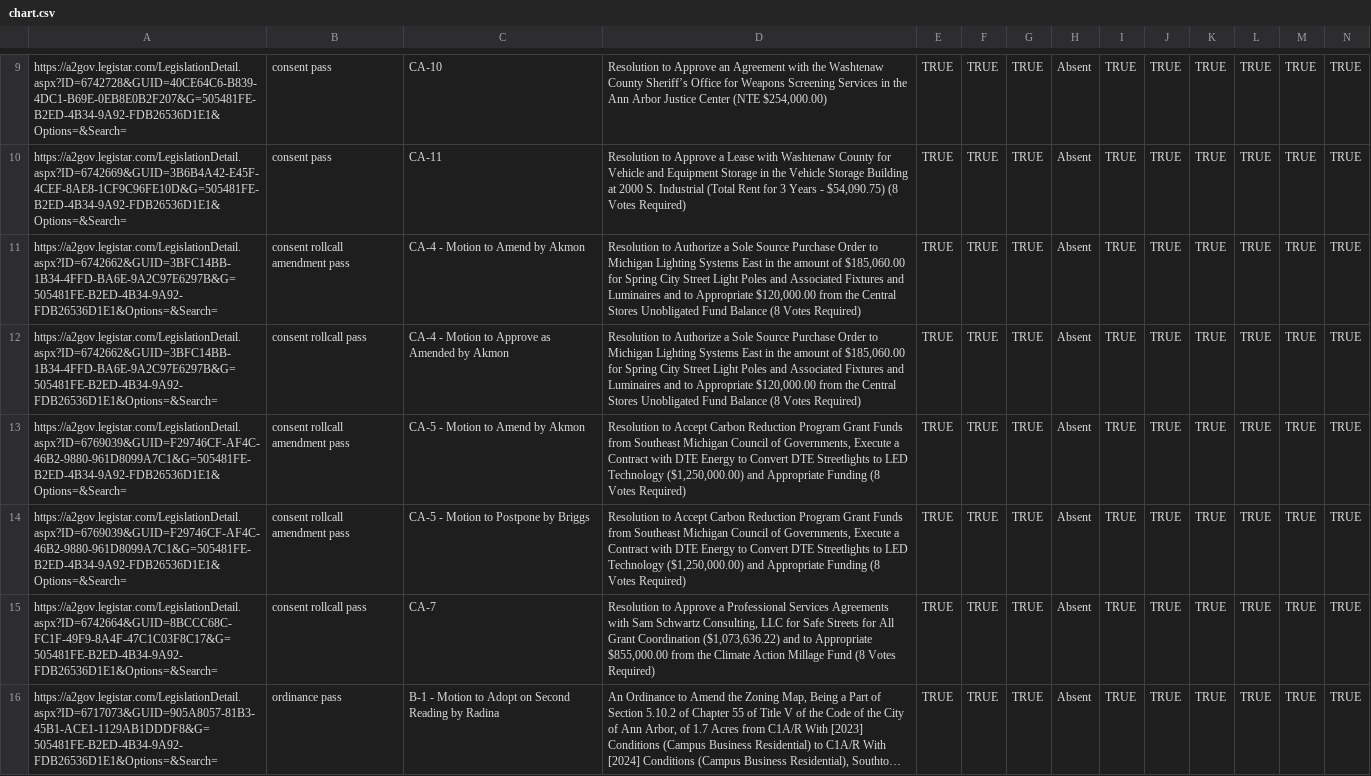
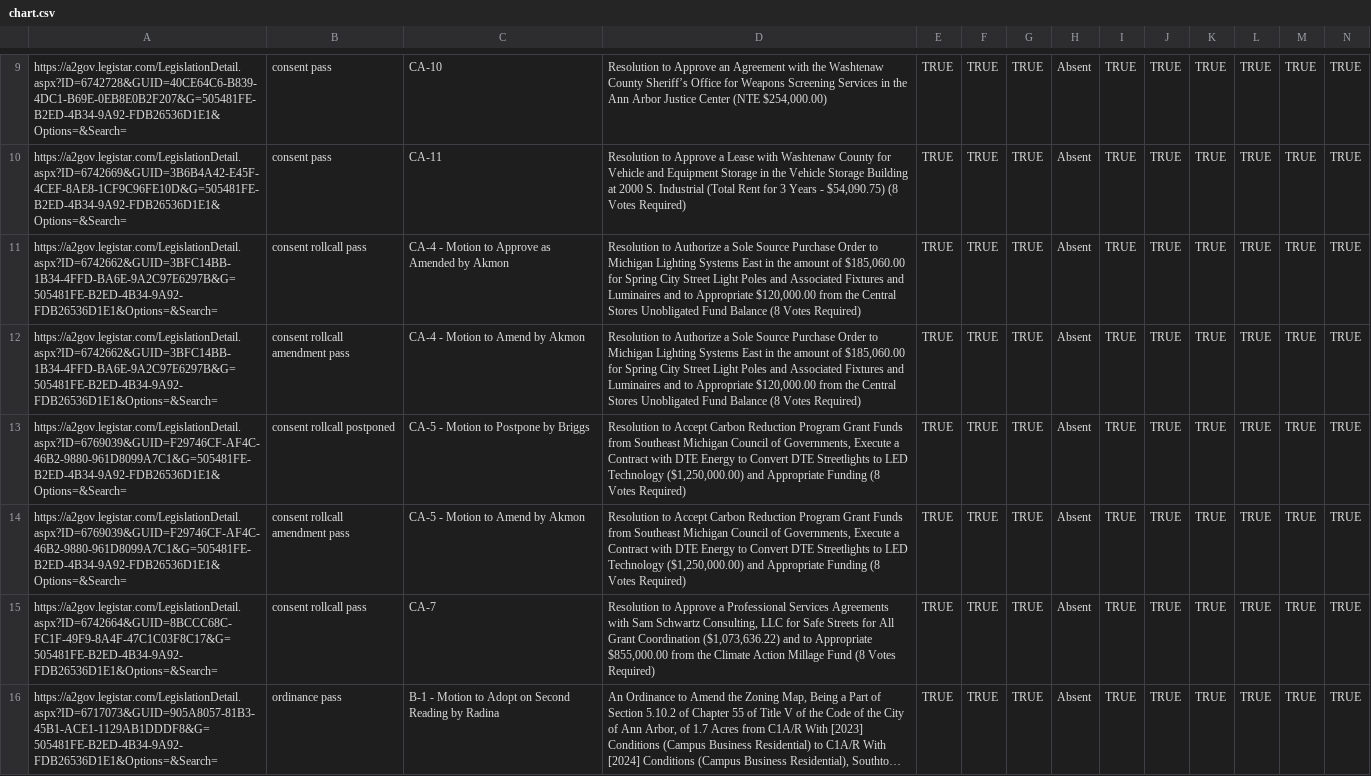
Before and after one commit to a2council/a2council.vote, a CSV file: content/post/council-meeting-2024-07-15/chart.csv, drawn as a sheet; only a part is shown, gaps mark what is left out; long unchanged cells end in …; removed rows and columns are numbered as before the commit, all else as after; rows hold the shown columns only; the diff names each change by its address in the sheet, - before the commit and + after, or states it on an @@ line.

Commit message:
manual tweaks to csv

```diff
--- a/content/post/council-meeting-2024-07-15/chart.csv
+++ b/content/post/council-meeting-2024-07-15/chart.csv
+row 11: https://a2gov.legistar.com/LegislationDetail.aspx?ID=6742662&GUID=3BFC14BB-1B34-4FFD-BA6E-9A2C97E6297B&G=505481FE-B2ED-4B34-9A92-FDB26536D1E1&Options=&Search= | consent rollcall pass | CA-4 - Motion to Approve as Amended by Akmon | Resolution to Authorize a Sole Source Purchase Order to Michigan Lighting Systems East in the amount of $185,060.00 for Spring City Street Light Poles and Associated Fixtures and Luminaires and to Appropriate $120,000.00 from the Central Stores Unobligated Fund Balance (8 Votes Required) | TRUE | TRUE | TRUE | Absent | TRUE | TRUE | TRUE | TRUE | TRUE | TRUE
-A13: https://a2gov.legistar.com/LegislationDetail.aspx?ID=6742662&GUID=3BFC14BB-1B34-4FFD-BA6E-9A2C97E6297B&G=505481FE-B2ED-4B34-9A92-FDB26536D1E1&Options=&Search=
+A13: https://a2gov.legistar.com/LegislationDetail.aspx?ID=6769039&GUID=F29746CF-AF4C-46B2-9880-961D8099A7C1&G=505481FE-B2ED-4B34-9A92-FDB26536D1E1&Options=&Search=
-B13: consent rollcall pass
+B13: consent rollcall postponed
-C13: CA-4 - Motion to Approve as Amended by Akmon
+C13: CA-5 - Motion to Postpone by Briggs
-D13: Resolution to Authorize a Sole Source Purchase Order to Michigan Lighting Systems East in the amount of $185,060.00 for Spring City Street Light Poles and Associated Fixtures and Luminaires and to Appropriate $120,000.00 from the Central Stores Unobligated Fund Balance (8 Votes…
+D13: Resolution to Accept Carbon Reduction Program Grant Funds from Southeast Michigan Council of Governments, Execute a Contract with DTE Energy to Convert DTE Streetlights to LED Technology ($1,250,000.00) and Appropriate Funding (8 Votes…
-row 14: https://a2gov.legistar.com/LegislationDetail.aspx?ID=6769039&GUID=F29746CF-AF4C-46B2-9880-961D8099A7C1&G=505481FE-B2ED-4B34-9A92-FDB26536D1E1&Options=&Search= | consent rollcall amendment pass | CA-5 - Motion to Postpone by Briggs | Resolution to Accept Carbon Reduction Program Grant Funds from Southeast Michigan Council of Governments, Execute a Contract with DTE Energy to Convert DTE Streetlights to LED Technology ($1,250,000.00) and Appropriate Funding (8 Votes Required) | TRUE | TRUE | TRUE | Absent | TRUE | TRUE | TRUE | TRUE | TRUE | TRUE
```
